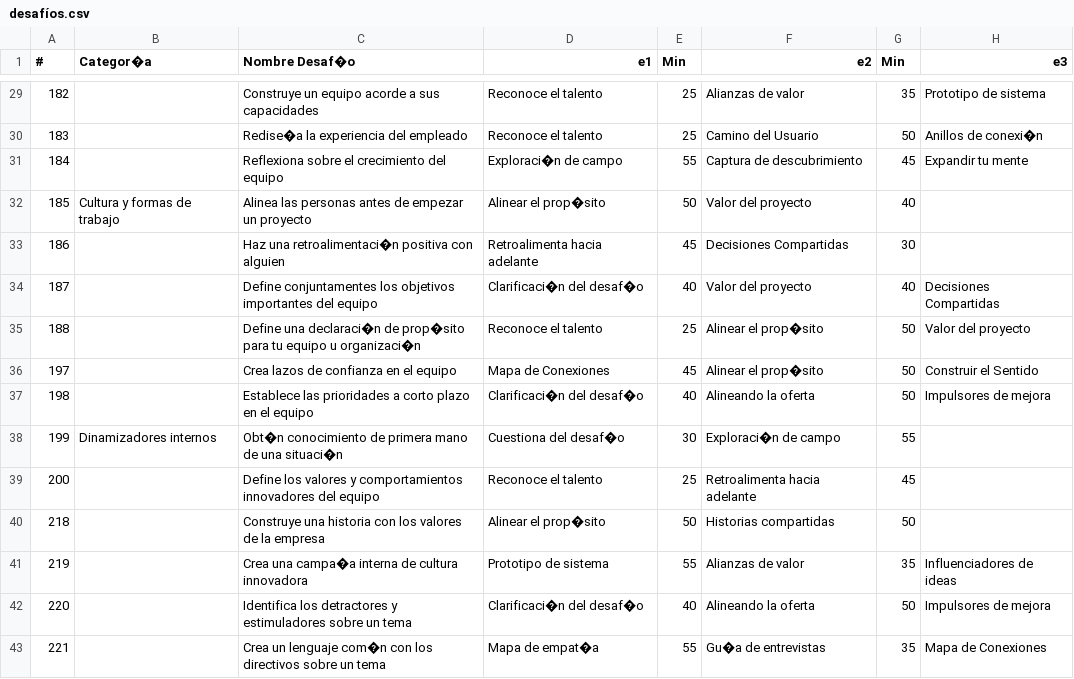
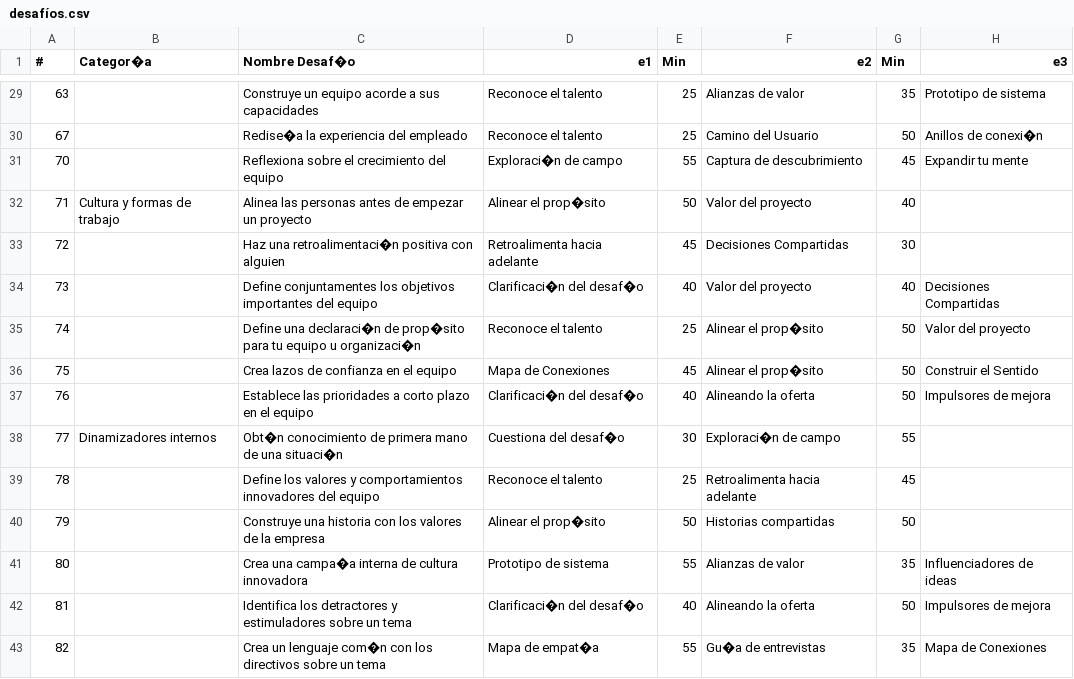
Before and after one commit to boldinn/boldinn-recommendations, a CSV file: algoritmos/desafíos.csv, drawn as a sheet; only a part is shown, gaps mark what is left out; the diff covers the shown part only; the diff names each change by its address in the sheet, - before the commit and + after, or states it on an @@ line.

```diff
--- a/algoritmos/desafíos.csv
+++ b/algoritmos/desafíos.csv
-A29 (#): 182
+A29 (#): 63
-A30 (#): 183
+A30 (#): 67
-A31 (#): 184
+A31 (#): 70
-A32 (#): 185
+A32 (#): 71
-A33 (#): 186
+A33 (#): 72
-A34 (#): 187
+A34 (#): 73
-A35 (#): 188
+A35 (#): 74
-A36 (#): 197
+A36 (#): 75
-A37 (#): 198
+A37 (#): 76
-A38 (#): 199
+A38 (#): 77
-A39 (#): 200
+A39 (#): 78
-A40 (#): 218
+A40 (#): 79
-A41 (#): 219
+A41 (#): 80
-A42 (#): 220
+A42 (#): 81
-A43 (#): 221
+A43 (#): 82
```
Also changed, not shown: 27 edited cells elsewhere in this file.
